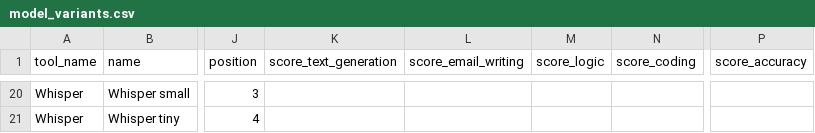
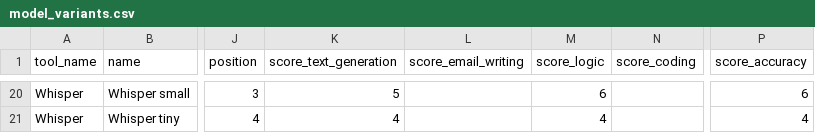
Before and after one commit to mototaxuk-lab/ai-finder, a CSV file: db/seeds/model_variants.csv, drawn as a sheet; only a part is shown, gaps mark what is left out; the diff covers the shown part only; the diff names each change by its address in the sheet, - before the commit and + after, or states it on an @@ line.

```diff
--- a/db/seeds/model_variants.csv
+++ b/db/seeds/model_variants.csv
-K20 (score_text_generation): (empty)
+K20 (score_text_generation): 5
-M20 (score_logic): (empty)
+M20 (score_logic): 6
-P20 (score_accuracy): (empty)
+P20 (score_accuracy): 6
-K21 (score_text_generation): (empty)
+K21 (score_text_generation): 4
-M21 (score_logic): (empty)
+M21 (score_logic): 4
-P21 (score_accuracy): (empty)
+P21 (score_accuracy): 4
```
Also changed, not shown: 64 edited cells elsewhere in this file.
